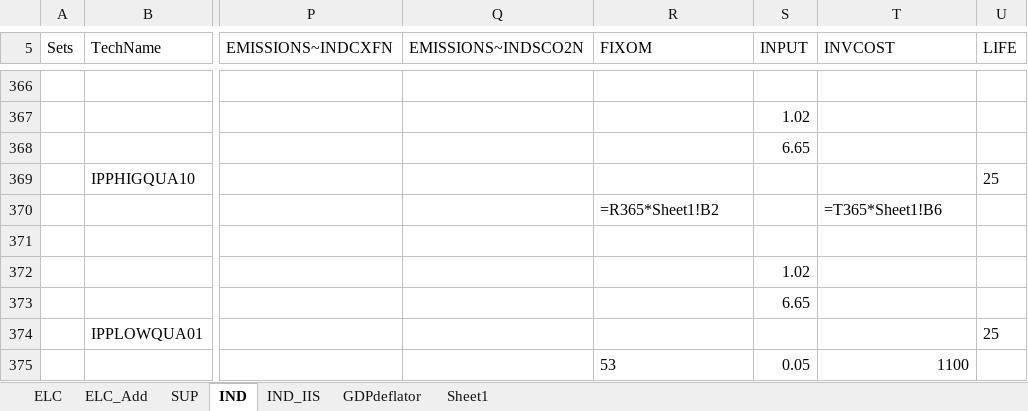
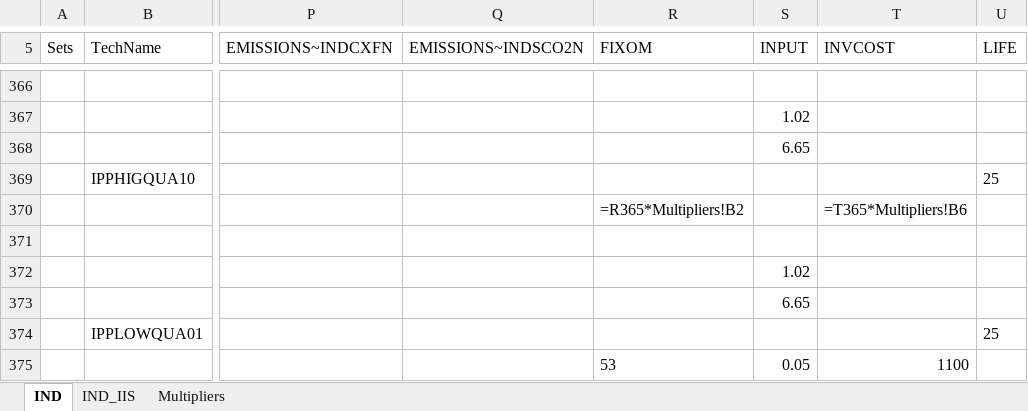
Before and after one commit to MaREI-EPMG/TIM-archived, an Excel workbook: SubRES_TMPL/SubRes_IND.xlsx, sheet IND, drawn as a sheet; only a part is shown, gaps mark what is left out; values as stored, in another font and other column widths than the file's, no borders; formulas are shown in place of their values; conditional formats not drawn; the diff covers the shown part only; the diff names each change by its address in the sheet, - before the commit and + after, or states it on an @@ line.

```diff
--- a/SubRES_TMPL/SubRes_IND.xlsx (sheet IND)
+++ b/SubRES_TMPL/SubRes_IND.xlsx (sheet IND)
-sheet tab: Sheet1
+sheet tab: Multipliers
-sheet tab: ELC
-sheet tab: ELC_Add
-sheet tab: SUP
-sheet tab: GDPdeflator
-R370 (FIXOM): =R365*Sheet1!B2
+R370 (FIXOM): =R365*Multipliers!B2
-T370 (INVCOST): =T365*Sheet1!B6
+T370 (INVCOST): =T365*Multipliers!B6
```
Also changed, not shown: 21 edited cells elsewhere in this sheet, SubRES_TMPL/SubRes_IND_Trans.xlsx.
